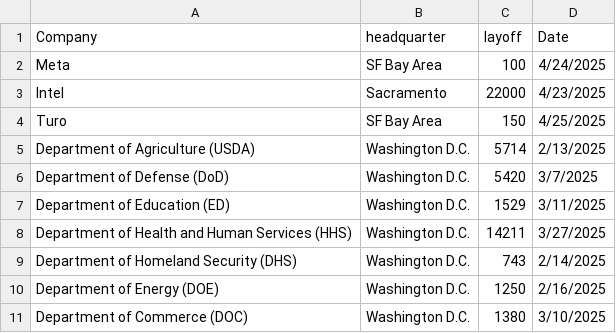
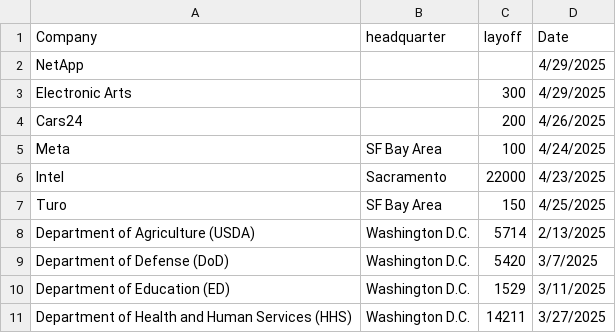
Before and after one commit to data-insider-nyc/layoffstracker, a CSV file: public/data/layoffs.csv, drawn as a sheet; only a part is shown; the shorter side is filled out with more unchanged rows.

Commit message:
data update

```diff
--- a/public/data/layoffs.csv
+++ b/public/data/layoffs.csv
@@ -1,2 +1,5 @@
 Company,headquarter,layoff,Date
+NetApp, ,, 4/29/2025
+Electronic Arts,,300,4/29/2025
+Cars24, ,200, 4/26/2025
 Meta, SF Bay Area,100, 4/24/2025
```
